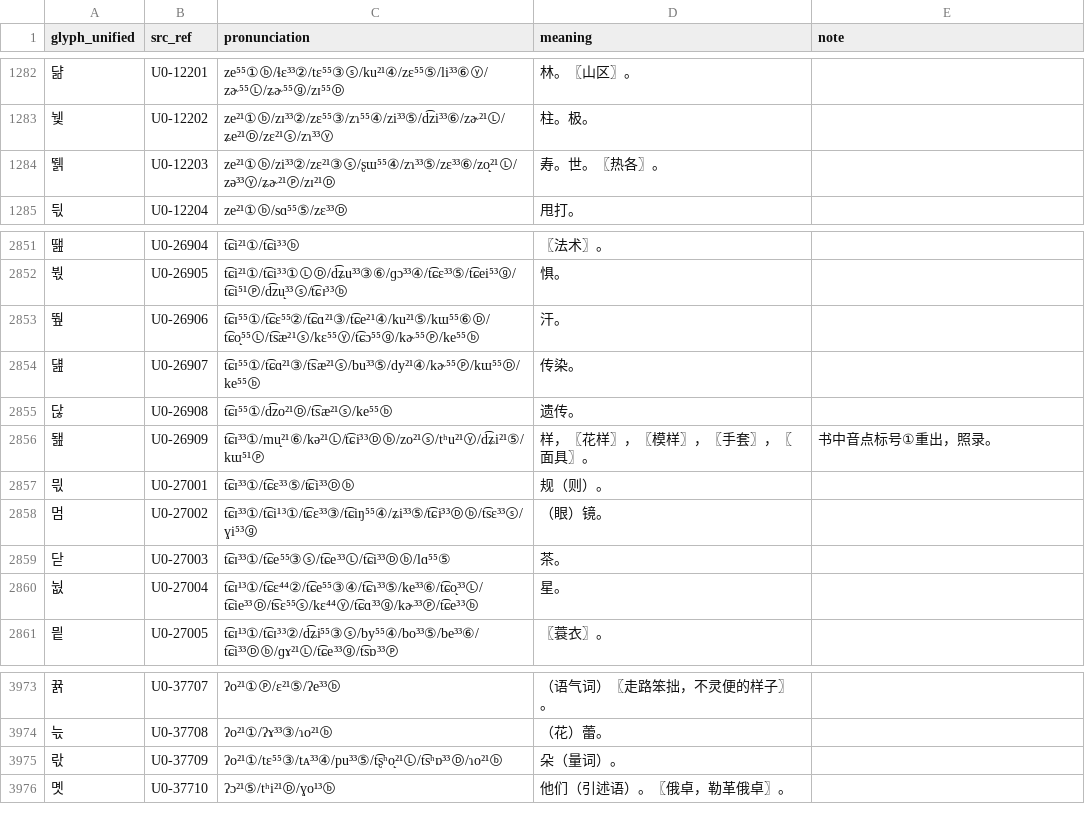
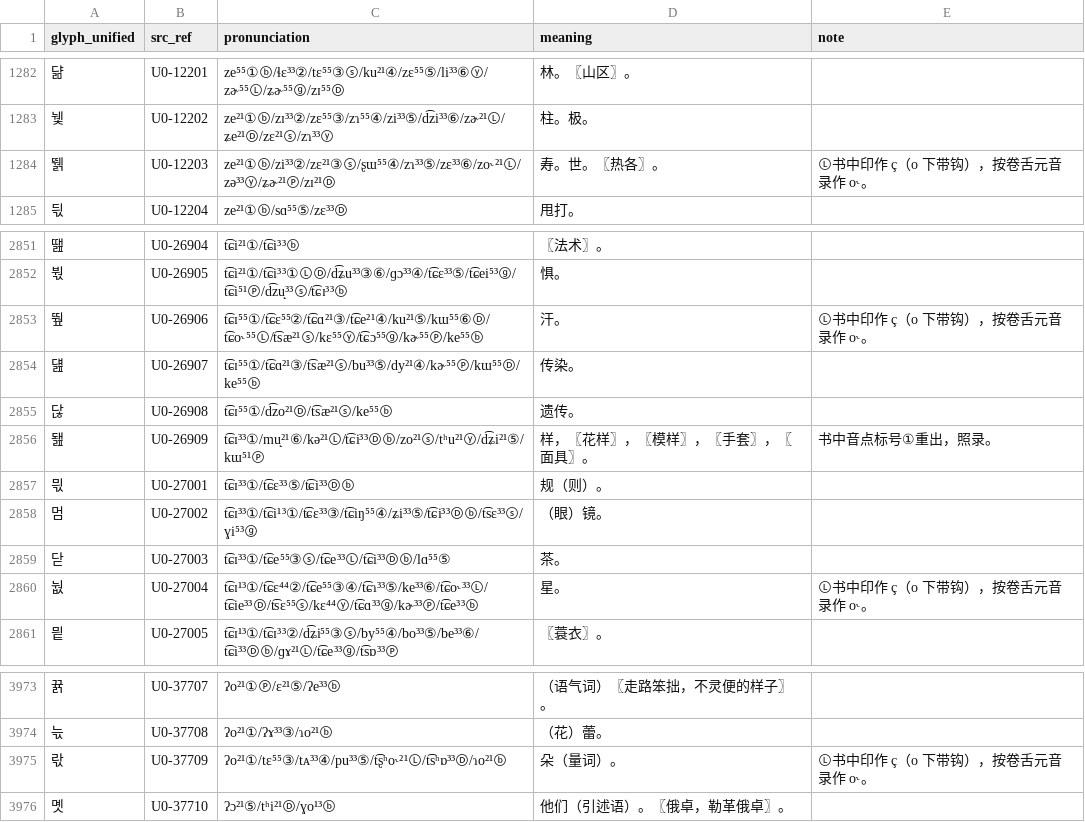
Before and after one commit to Kushim-Jiang/unified-yi, a TSV file: book/u0.tsv, drawn as a sheet; only a part is shown, gaps mark what is left out; the diff covers the shown part only.

Commit message:
u1：按十一个音点录全读音；禄劝点 o 下的钩暂作卷舌 ˞
- u1.tsv 照书录全①威宁②路南③红河④巍山⑤喜德⑥南华Ⓛ禄劝Ⓓ大方ⓢ石屏ⓨ永仁ⓖ隆林，
  按读音合并音点，新加 note 列；两遍抄录、分歧看原图裁定。
- 紧元音（元音下短横）写 ̙；禄劝点 o 下另有卷舌钩，可与短横同现，暂录 ˞。
- 书中误印标号“(k)”“ⓚ”作 ⓖ，漏印标号按例词补，均在 note 说明。
- u0：禄劝点原书印作 ç 的 12 条由 o̙ 改为 o˞。

```diff
--- a/book/u0.tsv
+++ b/book/u0.tsv
@@ -1283,3 +1283,3 @@ glyph_unified	src_ref	pronunciation	meaning	note
 뉓	U0-12202	ze²¹①ⓑ/zɪ³³②/zɛ⁵⁵③/zɿ⁵⁵④/zi³³⑤/d͡zi³³⑥/zɚ²¹Ⓛ/ʑe²¹Ⓓ/zɛ²¹ⓢ/zɿ³³ⓨ	柱。极。	
-뛝	U0-12203	ze²¹①ⓑ/zi³³②/zɛ²¹③ⓢ/ʂɯ⁵⁵④/zɿ³³⑤/zɛ³³⑥/zo̙²¹Ⓛ/zə³³ⓨ/ʑɚ²¹Ⓟ/zɪ²¹Ⓓ	寿。世。〖热各〗。	
+뛝	U0-12203	ze²¹①ⓑ/zi³³②/zɛ²¹③ⓢ/ʂɯ⁵⁵④/zɿ³³⑤/zɛ³³⑥/zo˞²¹Ⓛ/zə³³ⓨ/ʑɚ²¹Ⓟ/zɪ²¹Ⓓ	寿。世。〖热各〗。	Ⓛ书中印作 ç（o 下带钩），按卷舌元音录作 o˞。
 듻	U0-12204	ze²¹①ⓑ/sɑ⁵⁵⑤/zɛ³³Ⓓ	甩打。	
@@ -2852,3 +2852,3 @@ glyph_unified	src_ref	pronunciation	meaning	note
 붟	U0-26905	t͡ɕi²¹①/t͡ɕi³³①ⓁⒹ/d͡ʑu³³③⑥/ɡɔ³³④/t͡ɕɛ³³⑤/t͡ɕei⁵³ⓖ/t͡ɕi⁵¹Ⓟ/d͡zu̙³³ⓢ/t͡ɕɪ³³ⓑ	惧。	
-뛒	U0-26906	t͡ɕɪ⁵⁵①/t͡ɕɛ⁵⁵②/t͡ɕɑ²¹③/t͡ɕe²¹④/ku²¹⑤/kɯ⁵⁵⑥Ⓓ/t͡ɕo̙⁵⁵Ⓛ/t͡sæ²¹ⓢ/kɛ⁵⁵ⓨ/t͡ɕɔ⁵⁵ⓖ/kɚ⁵⁵Ⓟ/ke⁵⁵ⓑ	汗。	
+뛒	U0-26906	t͡ɕɪ⁵⁵①/t͡ɕɛ⁵⁵②/t͡ɕɑ²¹③/t͡ɕe²¹④/ku²¹⑤/kɯ⁵⁵⑥Ⓓ/t͡ɕo˞⁵⁵Ⓛ/t͡sæ²¹ⓢ/kɛ⁵⁵ⓨ/t͡ɕɔ⁵⁵ⓖ/kɚ⁵⁵Ⓟ/ke⁵⁵ⓑ	汗。	Ⓛ书中印作 ç（o 下带钩），按卷舌元音录作 o˞。
 덆	U0-26907	t͡ɕɪ⁵⁵①/t͡ɕɑ²¹③/t͡sæ²¹ⓢ/bu³³⑤/dy²¹④/kɚ⁵⁵Ⓟ/kɯ⁵⁵Ⓓ/ke⁵⁵ⓑ	传染。	
@@ -2859,3 +2859,3 @@ glyph_unified	src_ref	pronunciation	meaning	note
 닫	U0-27003	t͡ɕɪ³³①/t͡ɕe⁵⁵③ⓢ/t͡ɕe³³Ⓛ/t͡ɕi³³Ⓓⓑ/lɑ⁵⁵⑤	茶。	
-눲	U0-27004	t͡ɕɪ¹³①/t͡ɕɛ⁴⁴②/t͡ɕe⁵⁵③④/t͡ɕɿ³³⑤/ke³³⑥/t͡ɕo̙³³Ⓛ/t͡ɕie³³Ⓓ/t͡sɛ⁵⁵ⓢ/kɛ⁴⁴ⓨ/t͡ɕɑ³³ⓖ/kɚ³³Ⓟ/t͡ɕe³³ⓑ	星。	
+눲	U0-27004	t͡ɕɪ¹³①/t͡ɕɛ⁴⁴②/t͡ɕe⁵⁵③④/t͡ɕɿ³³⑤/ke³³⑥/t͡ɕo˞³³Ⓛ/t͡ɕie³³Ⓓ/t͡sɛ⁵⁵ⓢ/kɛ⁴⁴ⓨ/t͡ɕɑ³³ⓖ/kɚ³³Ⓟ/t͡ɕe³³ⓑ	星。	Ⓛ书中印作 ç（o 下带钩），按卷舌元音录作 o˞。
 믵	U0-27005	t͡ɕɪ¹³①/t͡ɕɪ³³②/d͡ʑi⁵⁵③ⓢ/by⁵⁵④/bo³³⑤/be³³⑥/t͡ɕi³³Ⓓⓑ/ɡɤ²¹Ⓛ/t͡ɕe³³ⓖ/t͡sɒ³³Ⓟ	〖蓑衣〗。	
@@ -3974,3 +3974,3 @@ glyph_unified	src_ref	pronunciation	meaning	note
 늓	U0-37708	ʔo²¹①/ʔɤ³³③/ɿo²¹ⓑ	（花）蕾。	
-띿	U0-37709	ʔo²¹①/tɛ⁵⁵③/tᴀ³³④/pu³³⑤/t͡ʂʰo̙²¹Ⓛ/t͡sʰɒ³³Ⓓ/ɿo²¹ⓑ	朵（量词）。	
+띿	U0-37709	ʔo²¹①/tɛ⁵⁵③/tᴀ³³④/pu³³⑤/t͡ʂʰo˞²¹Ⓛ/t͡sʰɒ³³Ⓓ/ɿo²¹ⓑ	朵（量词）。	Ⓛ书中印作 ç（o 下带钩），按卷舌元音录作 o˞。
 몟	U0-37710	ʔɔ²¹⑤/tʰi²¹Ⓓ/ɣo¹³ⓑ	他们（引述语）。〖俄卓，勒革俄卓〗。	
```
Also changed, not shown: 16 edited cells elsewhere in this file, 2 other files.
